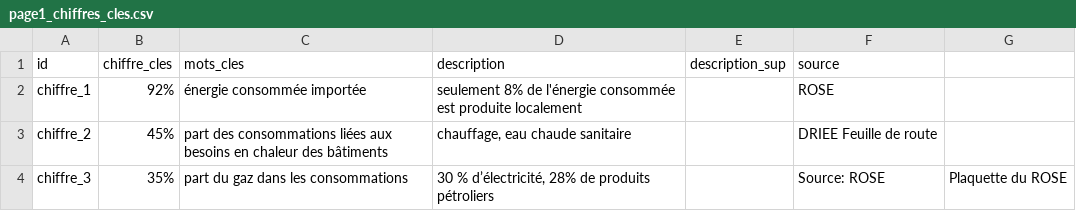
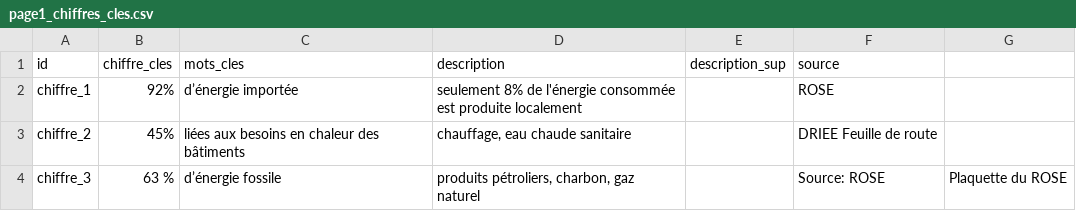
Before and after one commit to SECV-PEE/SECV-PEE.github.io, a CSV file: data/page1_consommation/page1_chiffres_cles.csv, drawn as a sheet.

Commit message:
Add files via upload

```diff
--- a/data/page1_consommation/page1_chiffres_cles.csv
+++ b/data/page1_consommation/page1_chiffres_cles.csv
@@ -1,4 +1,4 @@
 id,chiffre_cles,mots_cles,description,description_sup,source,
-chiffre_1,92%,énergie consommée importée ,seulement 8% de l'énergie consommée est produite localement,,ROSE,
-chiffre_2,45%,part des consommations liées aux besoins en chaleur des bâtiments,"chauffage, eau chaude sanitaire",,DRIEE Feuille de route,
-chiffre_3,35%,part du gaz dans les consommations,"30 % d’électricité, 28% de produits pétroliers",,Source: ROSE,Plaquette du ROSE
+chiffre_1,92%,d’énergie importée,seulement 8% de l'énergie consommée est produite localement,,ROSE,
+chiffre_2,45%,liées aux besoins en chaleur des bâtiments,"chauffage, eau chaude sanitaire",,DRIEE Feuille de route,
+chiffre_3,63 %,d’énergie fossile,"produits pétroliers, charbon, gaz naturel",,Source: ROSE,Plaquette du ROSE
```
